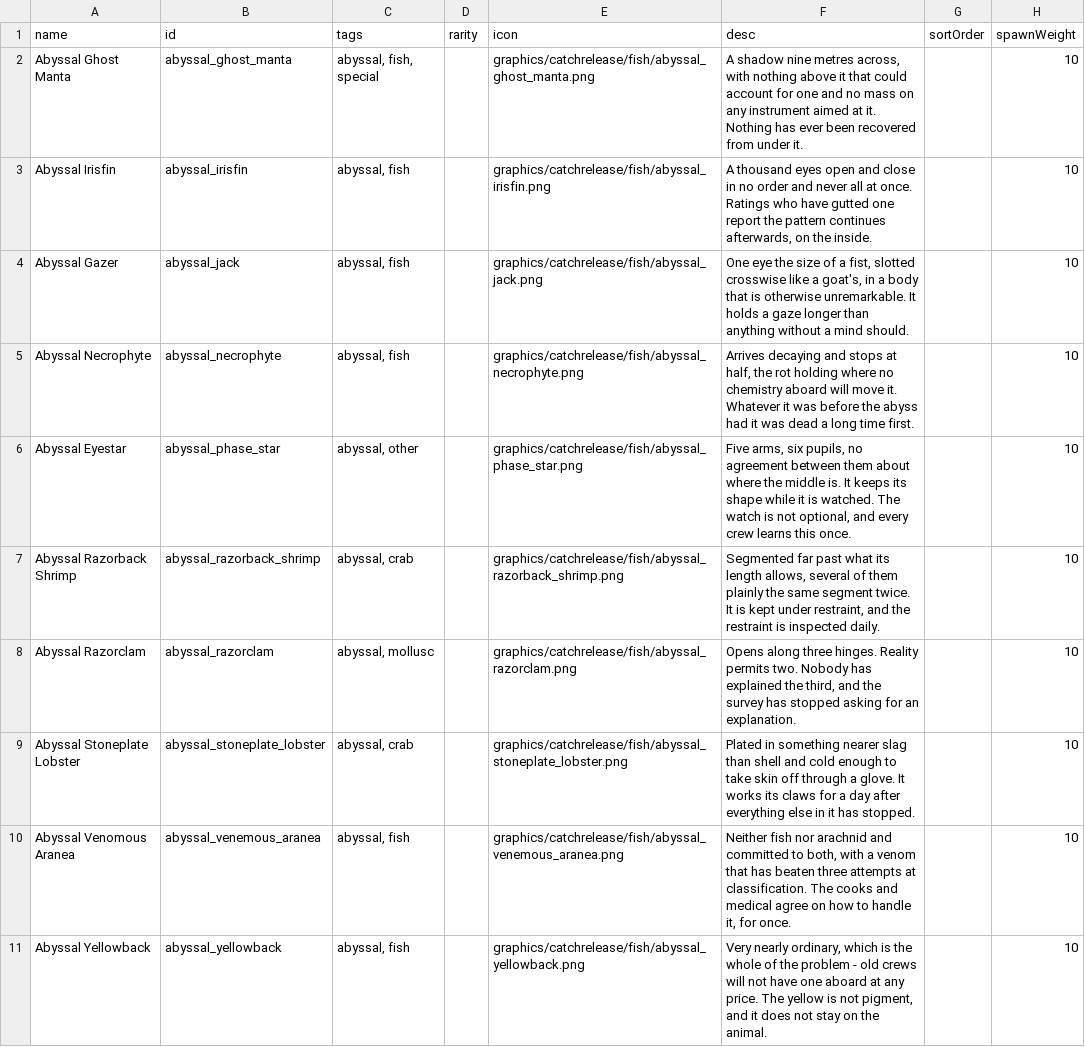
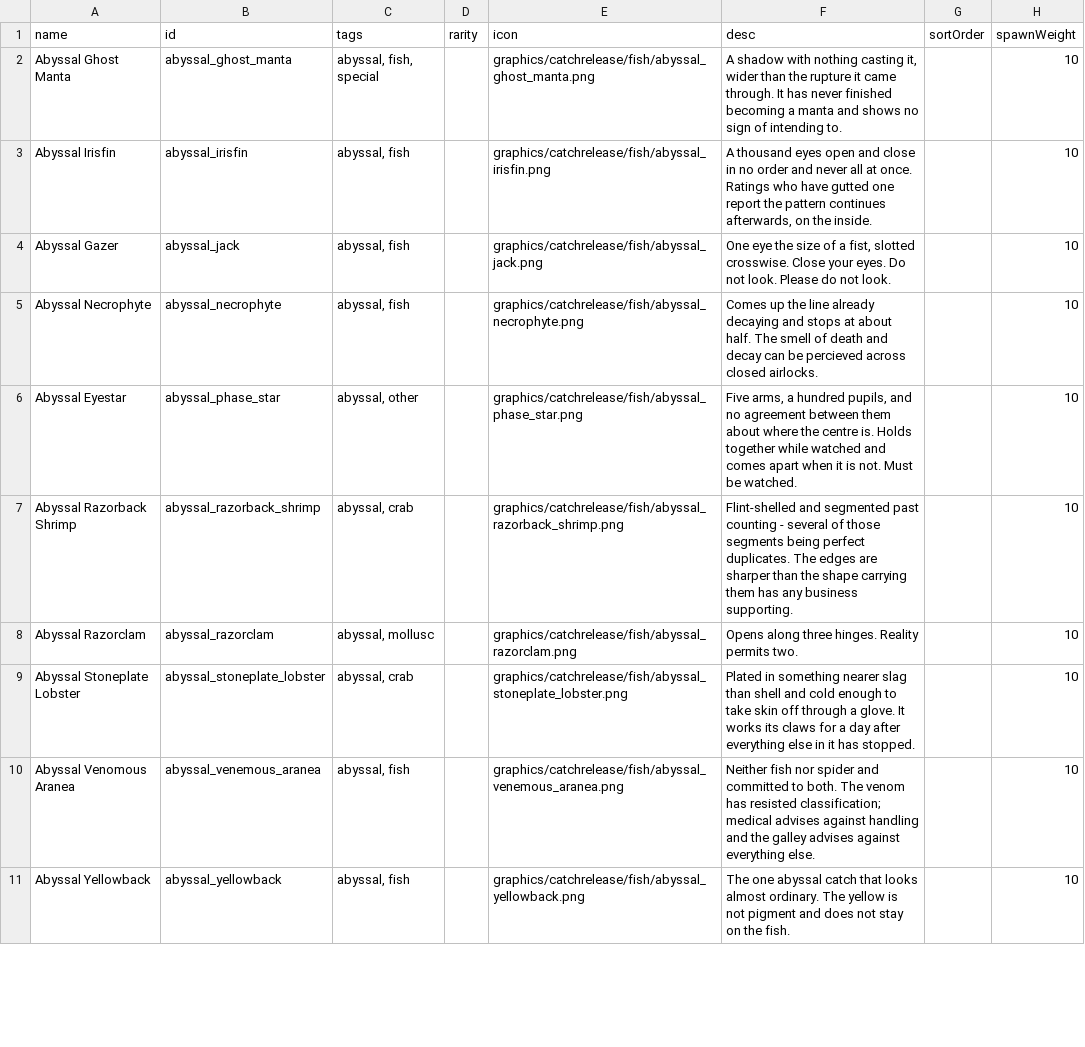
Before and after one commit to SirHartley/Catch.Release, a CSV file: data/campaign/fish.csv, drawn as a sheet; only a part is shown; the diff covers the shown part only; the diff names each change by its address in the sheet, - before the commit and + after, or states it on an @@ line.

```diff
--- a/data/campaign/fish.csv
+++ b/data/campaign/fish.csv
-F2 (desc): A shadow nine metres across, with nothing above it that could account for one and no mass on any instrument aimed at it. Nothing has ever been recovered from under it.
+F2 (desc): A shadow with nothing casting it, wider than the rupture it came through. It has never finished becoming a manta and shows no sign of intending to.
-F4 (desc): …fist, slotted crosswise like a goat's, in a body that is otherwise unremarkable. It holds a gaze longer than anything without a mind should.
+F4 (desc): …fist, slotted crosswise. Close your eyes. Do not look. Please do not look.
-F5 (desc): Arrives decaying and stops at half, the rot holding where no chemistry aboard will move it. Whatever it was before the abyss had it was dead a long time first.
+F5 (desc): Comes up the line already decaying and stops at about half. The smell of death and decay can be percieved across closed airlocks.
-F6 (desc): Five arms, six pupils, no agreement between them about where the middle is. It keeps its shape while it is watched. The watch is not optional, and every crew learns this once.
+F6 (desc): Five arms, a hundred pupils, and no agreement between them about where the centre is. Holds together while watched and comes apart when it is not. Must be watched.
-F7 (desc): Segmented far past what its length allows, several of them plainly the same segment twice. It is kept under restraint, and the restraint is inspected daily.
+F7 (desc): Flint-shelled and segmented past counting - several of those segments being perfect duplicates. The edges are sharper than the shape carrying them has any business supporting.
-F8 (desc): …permits two. Nobody has explained the third, and the survey has stopped asking for an explanation.
+F8 (desc): …permits two.
-F10 (desc): …fish nor arachnid and committed to both, with a venom that has beaten three attempts at classification. The cooks and medical agree on how to handle it, for once.
+F10 (desc): …fish nor spider and committed to both. The venom has resisted classification; medical advises against handling and the galley advises against everything else.
-F11 (desc): Very nearly ordinary, which is the whole of the problem - old crews will not have one aboard at any price. The yellow is not pigment, and it does not stay on the animal.
+F11 (desc): The one abyssal catch that looks almost ordinary. The yellow is not pigment and does not stay on the fish.
```
Also changed, not shown: 1 added row, 1 removed row and 46 edited cells elsewhere in this file, 2 other files.
